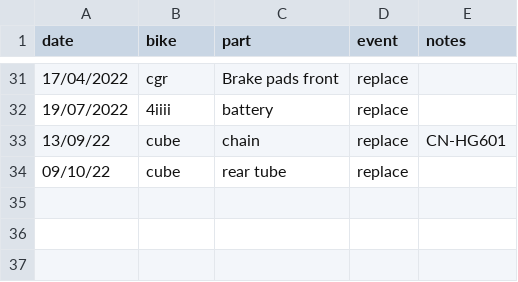
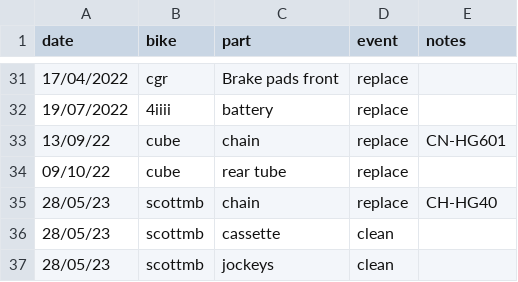
Before and after one commit to jedwards24/activity_data, a CSV file: data/bikes.csv, drawn as a sheet; only a part is shown, gaps mark what is left out.

Commit message:
Add MB to parts and various small edits

```diff
--- a/data/bikes.csv
+++ b/data/bikes.csv
@@ -34 +34,4 @@ date,bike,part,event,notes
 09/10/22,cube,rear tube,replace,
+28/05/23,scottmb,chain,replace,CH-HG40
+28/05/23,scottmb,cassette,clean,
+28/05/23,scottmb,jockeys,clean,
```
Also changed, not shown: 8 other files.
